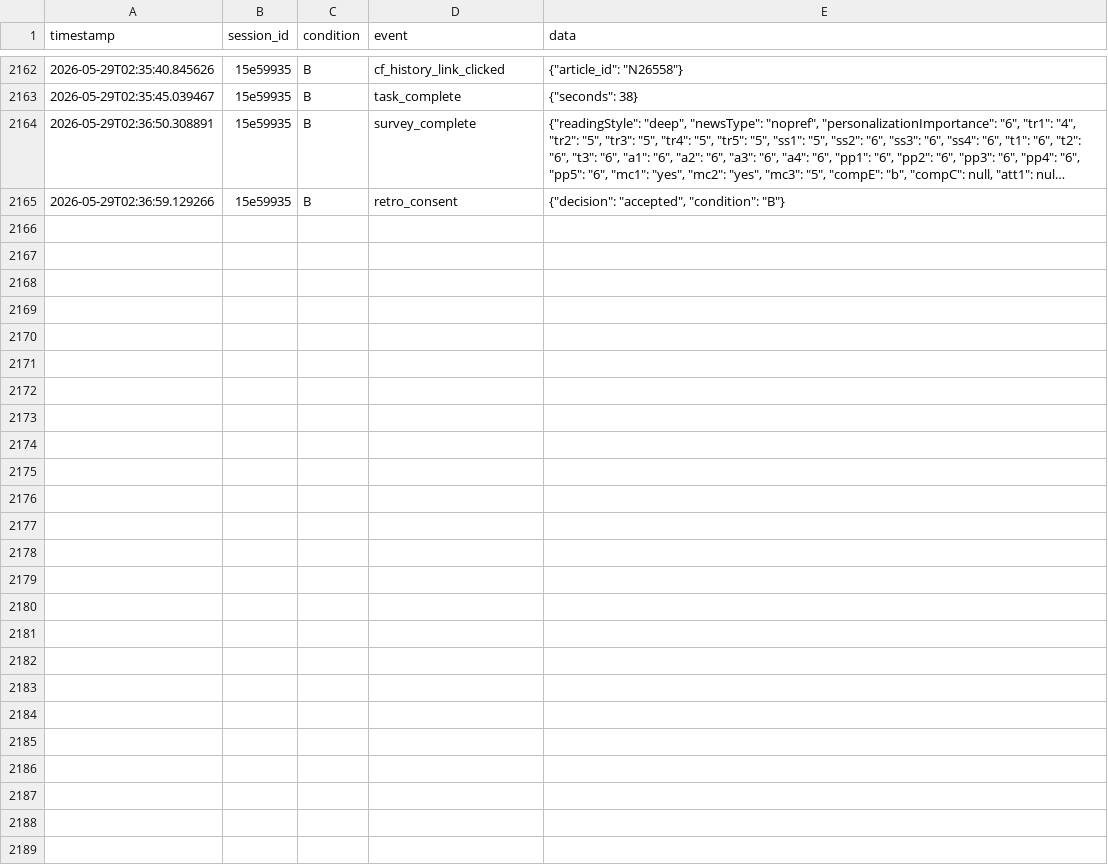
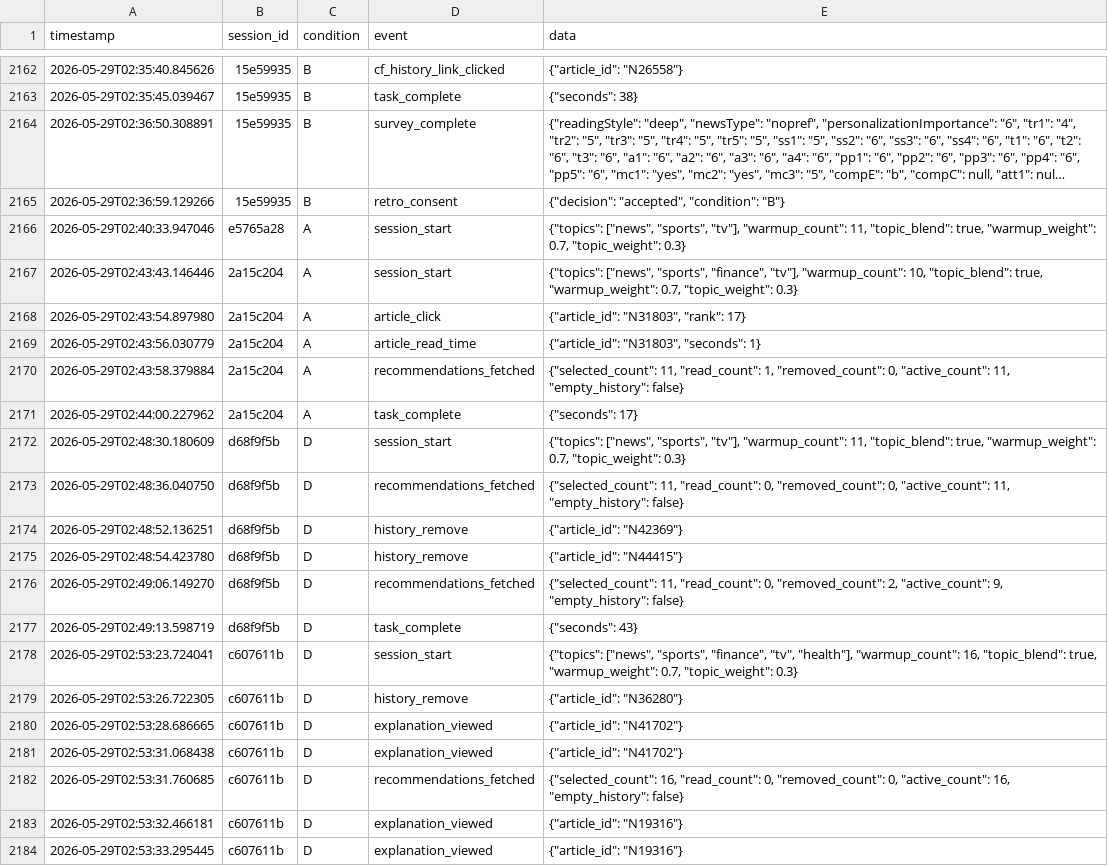
Before and after one commit to fehmicanaydemir/newsflow-study, a CSV file: logs/study_interactions.csv, drawn as a sheet; only a part is shown, gaps mark what is left out; long unchanged cells end in …; the diff covers the shown part only; the diff names each change by its address in the sheet, - before the commit and + after, or states it on an @@ line.

```diff
--- a/logs/study_interactions.csv
+++ b/logs/study_interactions.csv
+row 2166: 2026-05-29T02:40:33.947046 | e5765a28 | A | session_start | {"topics": ["news", "sports", "tv"], "warmup_count": 11, "topic_blend": true, "warmup_weight": 0.7, "topic_weight": 0.3}
+row 2167: 2026-05-29T02:43:43.146446 | 2a15c204 | A | session_start | {"topics": ["news", "sports", "finance", "tv"], "warmup_count": 10, "topic_blend": true, "warmup_weight": 0.7, "topic_weight": 0.3}
+row 2168: 2026-05-29T02:43:54.897980 | 2a15c204 | A | article_click | {"article_id": "N31803", "rank": 17}
+row 2169: 2026-05-29T02:43:56.030779 | 2a15c204 | A | article_read_time | {"article_id": "N31803", "seconds": 1}
+row 2170: 2026-05-29T02:43:58.379884 | 2a15c204 | A | recommendations_fetched | {"selected_count": 11, "read_count": 1, "removed_count": 0, "active_count": 11, "empty_history": false}
+row 2171: 2026-05-29T02:44:00.227962 | 2a15c204 | A | task_complete | {"seconds": 17}
+row 2172: 2026-05-29T02:48:30.180609 | d68f9f5b | D | session_start | {"topics": ["news", "sports", "tv"], "warmup_count": 11, "topic_blend": true, "warmup_weight": 0.7, "topic_weight": 0.3}
+row 2173: 2026-05-29T02:48:36.040750 | d68f9f5b | D | recommendations_fetched | {"selected_count": 11, "read_count": 0, "removed_count": 0, "active_count": 11, "empty_history": false}
+row 2174: 2026-05-29T02:48:52.136251 | d68f9f5b | D | history_remove | {"article_id": "N42369"}
+row 2175: 2026-05-29T02:48:54.423780 | d68f9f5b | D | history_remove | {"article_id": "N44415"}
+row 2176: 2026-05-29T02:49:06.149270 | d68f9f5b | D | recommendations_fetched | {"selected_count": 11, "read_count": 0, "removed_count": 2, "active_count": 9, "empty_history": false}
+row 2177: 2026-05-29T02:49:13.598719 | d68f9f5b | D | task_complete | {"seconds": 43}
+row 2178: 2026-05-29T02:53:23.724041 | c607611b | D | session_start | {"topics": ["news", "sports", "finance", "tv", "health"], "warmup_count": 16, "topic_blend": true, "warmup_weight": 0.7, "topic_weight": 0.3}
+row 2179: 2026-05-29T02:53:26.722305 | c607611b | D | history_remove | {"article_id": "N36280"}
+row 2180: 2026-05-29T02:53:28.686665 | c607611b | D | explanation_viewed | {"article_id": "N41702"}
+row 2181: 2026-05-29T02:53:31.068438 | c607611b | D | explanation_viewed | {"article_id": "N41702"}
+row 2182: 2026-05-29T02:53:31.760685 | c607611b | D | recommendations_fetched | {"selected_count": 16, "read_count": 0, "removed_count": 0, "active_count": 16, "empty_history": false}
+row 2183: 2026-05-29T02:53:32.466181 | c607611b | D | explanation_viewed | {"article_id": "N19316"}
+row 2184: 2026-05-29T02:53:33.295445 | c607611b | D | explanation_viewed | {"article_id": "N19316"}
```
Also changed, not shown: 14 added rows elsewhere in this file, 1 other file.
